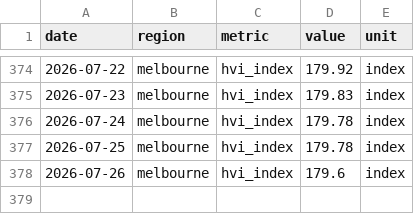
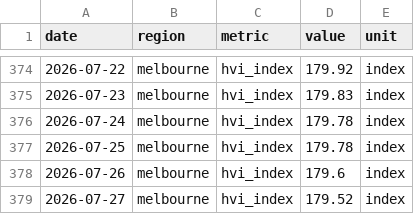
Before and after one commit to jackalexleonard-stack/victoria-housing-dashboard, a CSV file: data/series/vic_hvi.csv, drawn as a sheet; only a part is shown, gaps mark what is left out.

```diff
--- a/data/series/vic_hvi.csv
+++ b/data/series/vic_hvi.csv
@@ -378 +378,2 @@ date,region,metric,value,unit
 2026-07-26,melbourne,hvi_index,179.6,index
+2026-07-27,melbourne,hvi_index,179.52,index
```
Also changed, not shown: data/series/au_hvi.csv, 27 other files.
